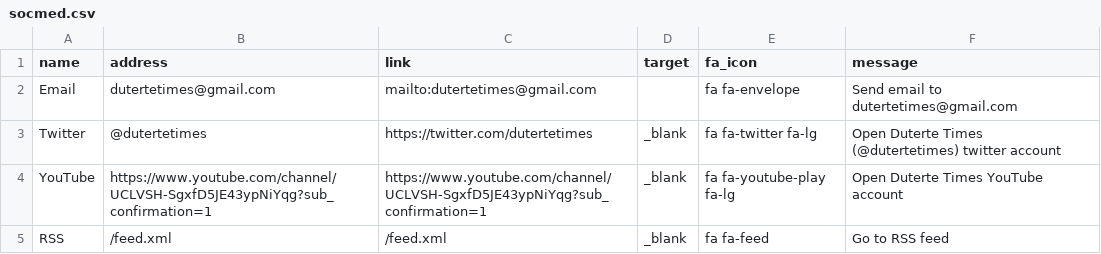
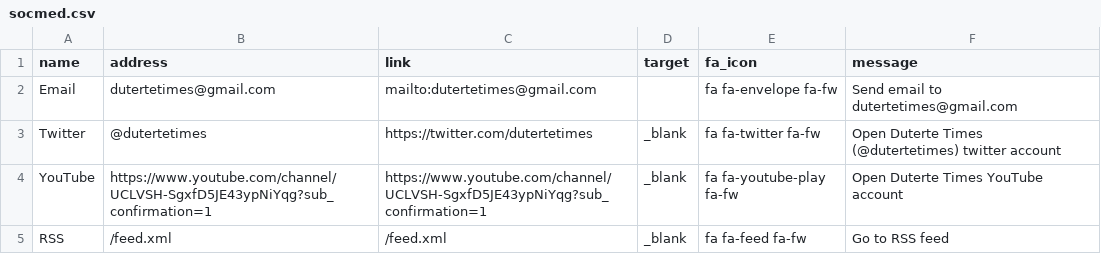
Before and after one commit to dutertetimes/dutertetimes.github.io, a CSV file: _data/socmed.csv, drawn as a sheet.

Commit message:
Fix navigation and social media links
Previous changes did not consider mobile devices

```diff
--- a/_data/socmed.csv
+++ b/_data/socmed.csv
@@ -1,5 +1,5 @@
 name,address,link,target,fa_icon,message
-Email,dutertetimes@gmail.com,mailto:dutertetimes@gmail.com,,fa fa-envelope,Send email to dutertetimes@gmail.com
-Twitter,@dutertetimes,https://twitter.com/dutertetimes,_blank,fa fa-twitter fa-lg,Open Duterte Times (@dutertetimes) twitter account
-YouTube,https://www.youtube.com/channel/UCLVSH-SgxfD5JE43ypNiYqg?sub_confirmation=1,https://www.youtube.com/channel/UCLVSH-SgxfD5JE43ypNiYqg?sub_confirmation=1,_blank,fa fa-youtube-play fa-lg,Open Duterte Times YouTube account
-RSS,/feed.xml,/feed.xml,_blank,fa fa-feed,Go to RSS feed
+Email,dutertetimes@gmail.com,mailto:dutertetimes@gmail.com,,fa fa-envelope fa-fw,Send email to dutertetimes@gmail.com
+Twitter,@dutertetimes,https://twitter.com/dutertetimes,_blank,fa fa-twitter fa-fw,Open Duterte Times (@dutertetimes) twitter account
+YouTube,https://www.youtube.com/channel/UCLVSH-SgxfD5JE43ypNiYqg?sub_confirmation=1,https://www.youtube.com/channel/UCLVSH-SgxfD5JE43ypNiYqg?sub_confirmation=1,_blank,fa fa-youtube-play fa-fw,Open Duterte Times YouTube account
+RSS,/feed.xml,/feed.xml,_blank,fa fa-feed fa-fw,Go to RSS feed
```
Also changed, not shown: 6 other files.
